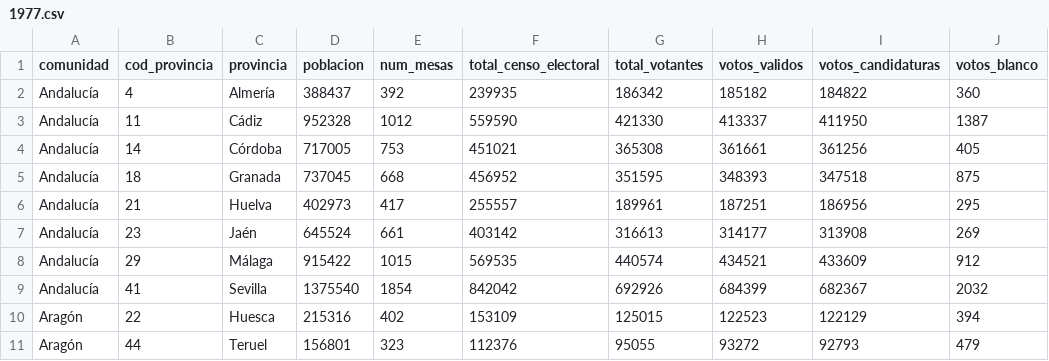
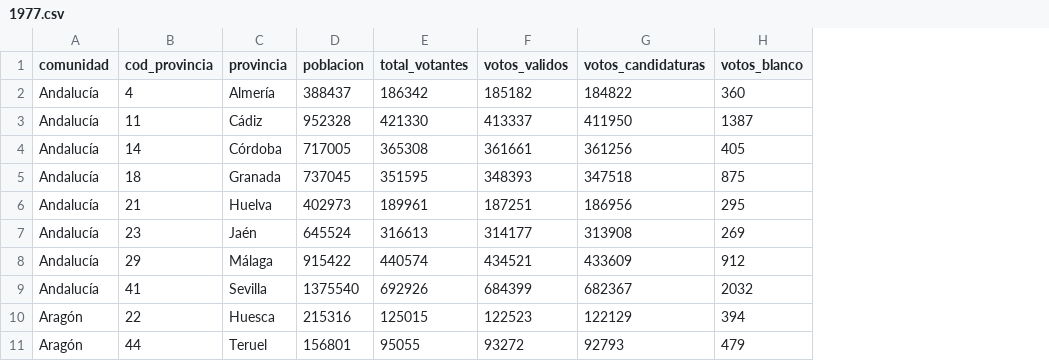
Before and after one commit to johnfelipe/ElSim, a CSV file: csv/1977.csv, drawn as a sheet; only a part is shown; the diff names each change by its address in the sheet, - before the commit and + after, or states it on an @@ line.

```diff
--- a/csv/1977.csv
+++ b/csv/1977.csv
-column E (num_mesas), rows 2-11: 392 | 1012 | 753 | 668 | 417 | 661 | 1015 | 1854 | 402 | 323
-column F (total_censo_electoral), rows 2-11: 239935 | 559590 | 451021 | 456952 | 255557 | 403142 | 569535 | 842042 | 153109 | 112376
```
Also changed, not shown: csv/1979.csv, csv/1982.csv, 12 other files.
